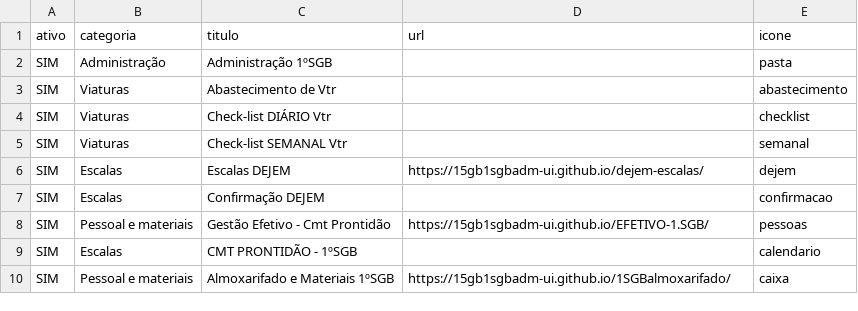
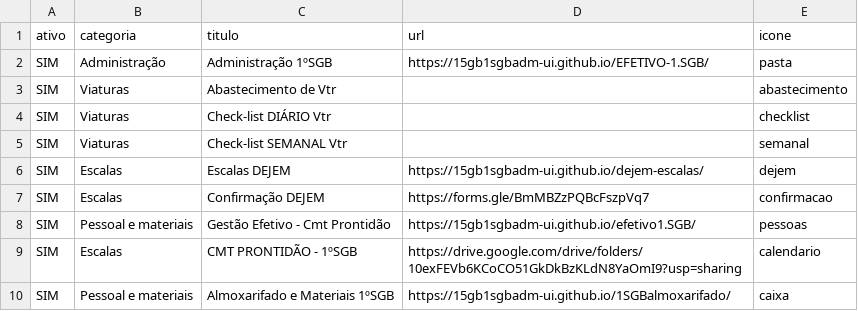
Before and after one commit to 15gb1sgbadm-ui/portal-1sgb, a CSV file: links.csv, drawn as a sheet.

Commit message:
Add files via upload

```diff
--- a/links.csv
+++ b/links.csv
@@ -1,3 +1,3 @@
 ativo,categoria,titulo,url,icone
-SIM,Administração,Administração 1ºSGB,,pasta
+SIM,Administração,Administração 1ºSGB,https://15gb1sgbadm-ui.github.io/EFETIVO-1.SGB/,pasta
 SIM,Viaturas,Abastecimento de Vtr,,abastecimento
@@ -6,5 +6,5 @@ SIM,Viaturas,Check-list SEMANAL Vtr,,semanal
 SIM,Escalas,Escalas DEJEM,https://15gb1sgbadm-ui.github.io/dejem-escalas/,dejem
-SIM,Escalas,Confirmação DEJEM,,confirmacao
-SIM,Pessoal e materiais,Gestão Efetivo - Cmt Prontidão,https://15gb1sgbadm-ui.github.io/EFETIVO-1.SGB/,pessoas
-SIM,Escalas,CMT PRONTIDÃO - 1ºSGB,,calendario
+SIM,Escalas,Confirmação DEJEM,https://forms.gle/BmMBZzPQBcFszpVq7,confirmacao
+SIM,Pessoal e materiais,Gestão Efetivo - Cmt Prontidão,https://15gb1sgbadm-ui.github.io/efetivo1.SGB/,pessoas
+SIM,Escalas,CMT PRONTIDÃO - 1ºSGB,https://drive.google.com/drive/folders/10exFEVb6KCoCO51GkDkBzKLdN8YaOmI9?usp=sharing,calendario
 SIM,Pessoal e materiais,Almoxarifado e Materiais 1ºSGB,https://15gb1sgbadm-ui.github.io/1SGBalmoxarifado/,caixa
```
